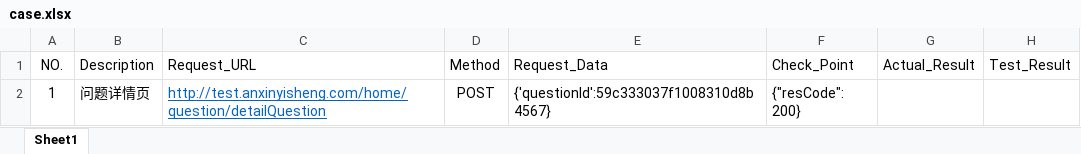
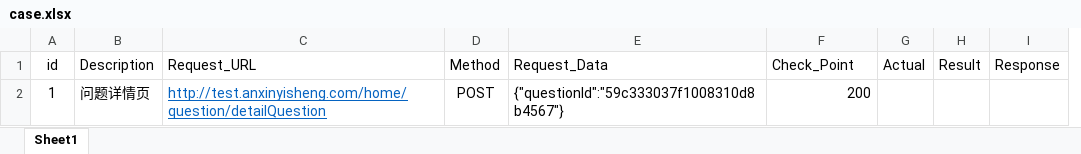
Before and after one commit to HoferZhang/api_test_hofer, an Excel workbook: TestCase/case.xlsx, sheet Sheet1, drawn as a sheet; values as stored, in another font and other column widths than the file's, no borders; removed rows and columns are numbered as before the commit, all else as after; the diff names each change by its address in the sheet, - before the commit and + after, or states it on an @@ line.

```diff
--- a/TestCase/case.xlsx (sheet Sheet1)
+++ b/TestCase/case.xlsx (sheet Sheet1)
-column G (Actual_Result), empty
-column H (Test_Result), empty
+column G (Actual), empty
+column H (Result), empty
+column I (Response), empty
-A1: NO.
+A1: id
-E2 (Request_Data): {'questionId':59c333037f1008310d8b4567}
+E2 (Request_Data): {"questionId":"59c333037f1008310d8b4567"}
-F2 (Check_Point): {"resCode": 200}
+F2 (Check_Point): 200
```
Also changed, not shown: 1 other file.
